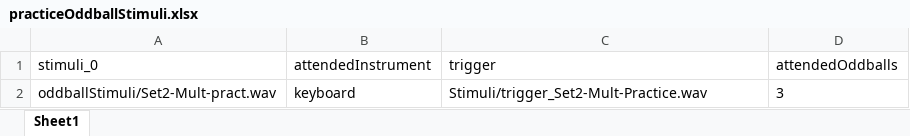
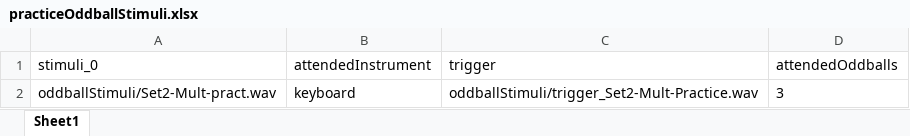
Before and after one commit to Chris-Winnard/PsychoPy-Auditory-Attention-and-Musical-Emotions, an Excel workbook: practiceOddballStimuli.xlsx, sheet Sheet1, drawn as a sheet; values as stored, in another font and other column widths than the file's, no borders; charts and pictures not drawn; the diff names each change by its address in the sheet, - before the commit and + after, or states it on an @@ line.

Commit message:
Add files via upload

```diff
--- a/practiceOddballStimuli.xlsx (sheet Sheet1)
+++ b/practiceOddballStimuli.xlsx (sheet Sheet1)
-C2 (trigger): Stimuli/trigger_Set2-Mult-Practice.wav
+C2 (trigger): oddballStimuli/trigger_Set2-Mult-Practice.wav
```
Also changed, not shown: charts or pictures.
